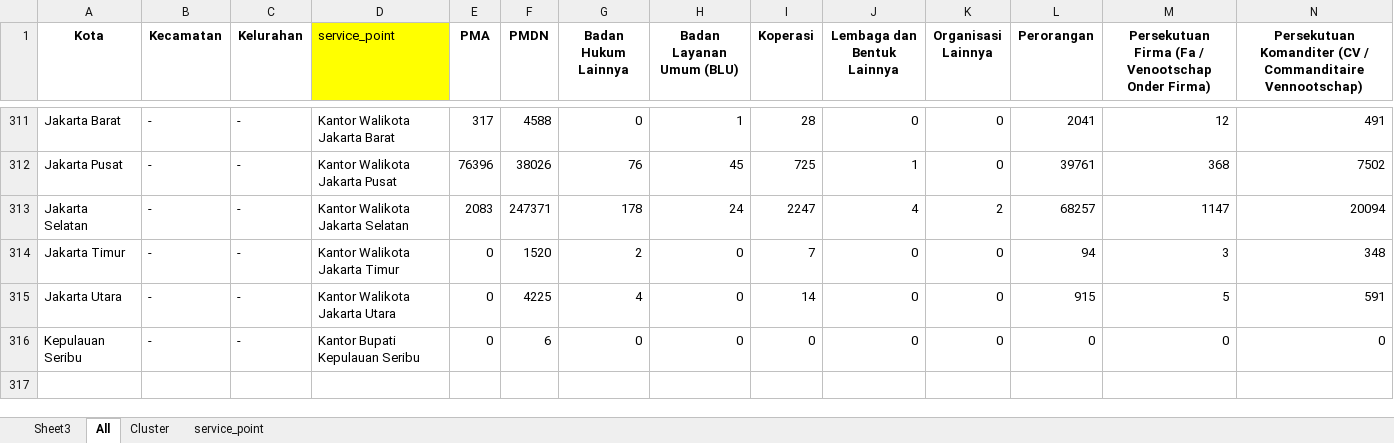
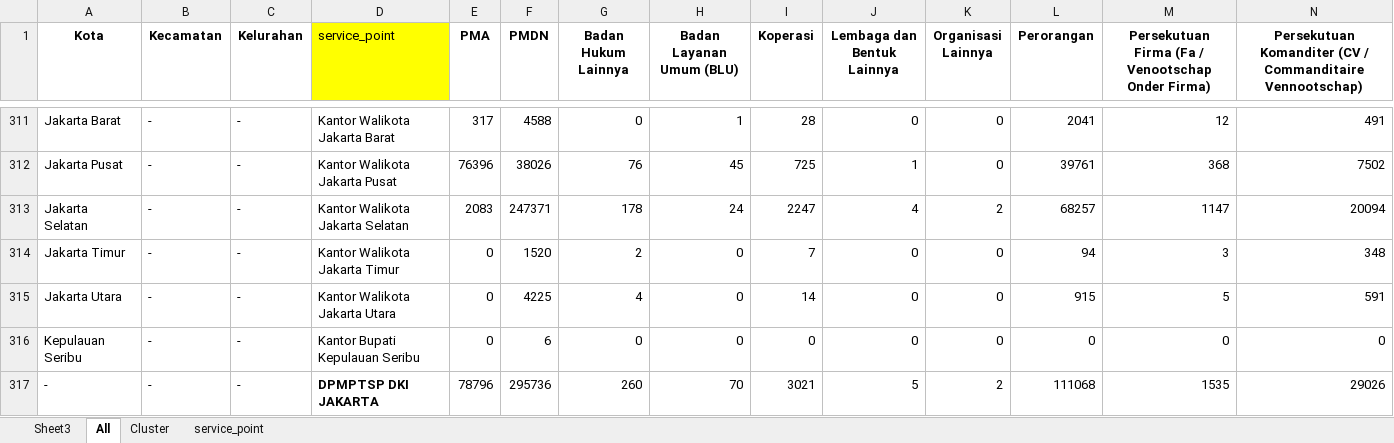
Before and after one commit to DimasPrsety/DPMPTSP_dashboard, an Excel workbook: data/ct_investasi_dimas.xlsx, sheet All, drawn as a sheet; only a part is shown, gaps mark what is left out; values as stored, in another font and other column widths than the file's, no borders; rows hold the shown columns only; the diff names each change by its address in the sheet, - before the commit and + after, or states it on an @@ line.

Commit message:
investasi dan pengawasan

```diff
--- a/data/ct_investasi_dimas.xlsx (sheet All)
+++ b/data/ct_investasi_dimas.xlsx (sheet All)
+row 317: - | - | - | DPMPTSP DKI JAKARTA | 78796 | 295736 | 260 | 70 | 3021 | 5 | 2 | 111068 | 1535 | 29026
```
Also changed, not shown: 3 other files.
